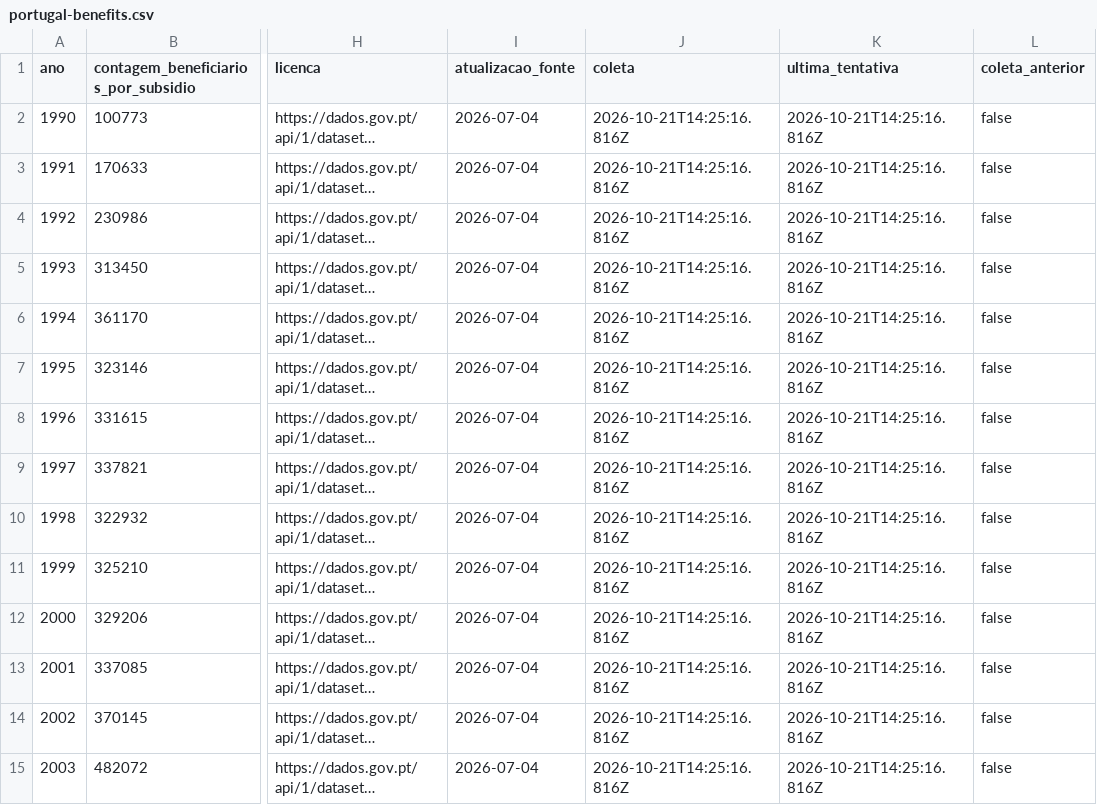
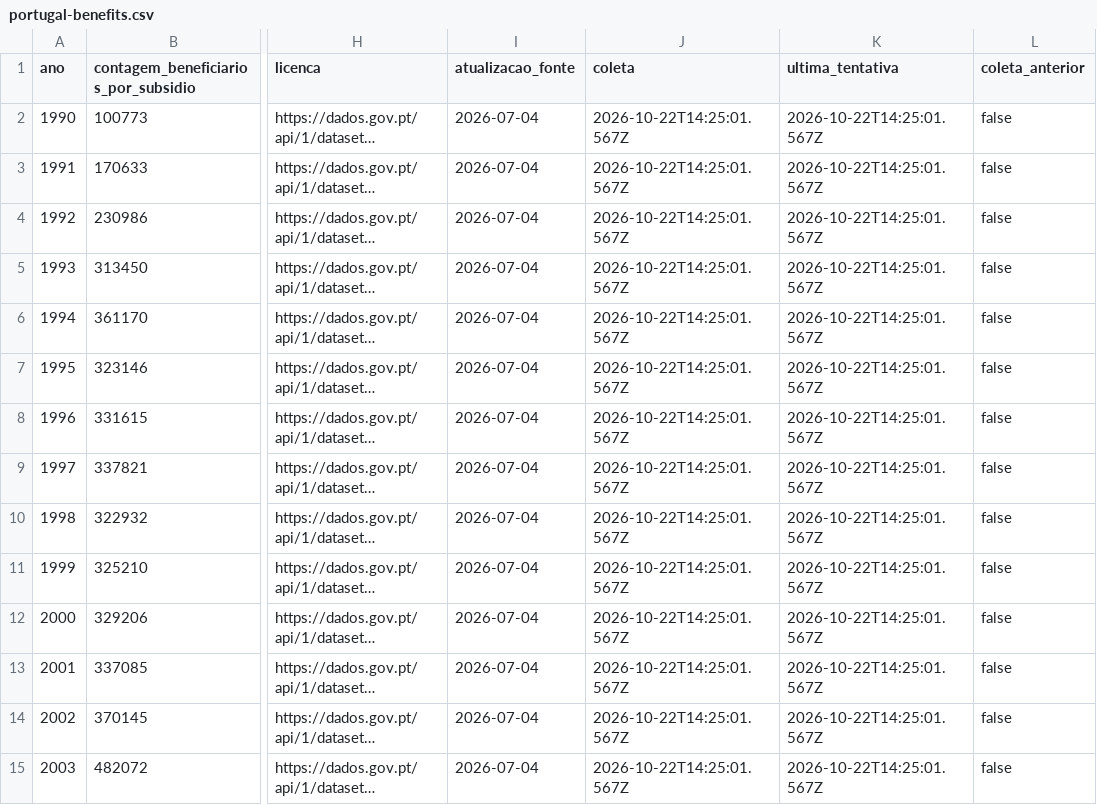
Before and after one commit to McCadeddu/dados-de-problemas-mundiais, a CSV file: public/data/portugal-benefits.csv, drawn as a sheet; only a part is shown, gaps mark what is left out; long unchanged cells end in …; the diff covers the shown part only; the diff names each change by its address in the sheet, - before the commit and + after, or states it on an @@ line.

```diff
--- a/public/data/portugal-benefits.csv
+++ b/public/data/portugal-benefits.csv
-J2:J15 (coleta): 2026-10-21T14:25:16.816Z
+J2:J15 (coleta): 2026-10-22T14:25:01.567Z
-K2:K15 (ultima_tentativa): 2026-10-21T14:25:16.816Z
+K2:K15 (ultima_tentativa): 2026-10-22T14:25:01.567Z
```
Also changed, not shown: 44 edited cells elsewhere in this file, public/data/hunger-aggregates.csv, public/data/pip-survey-audit.csv, 17 other files.
